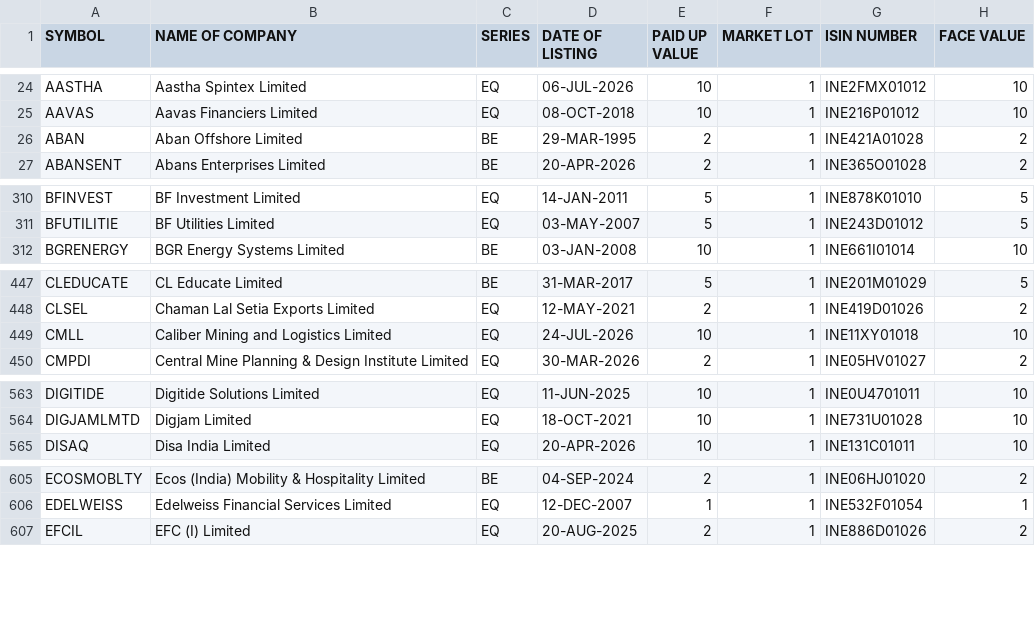
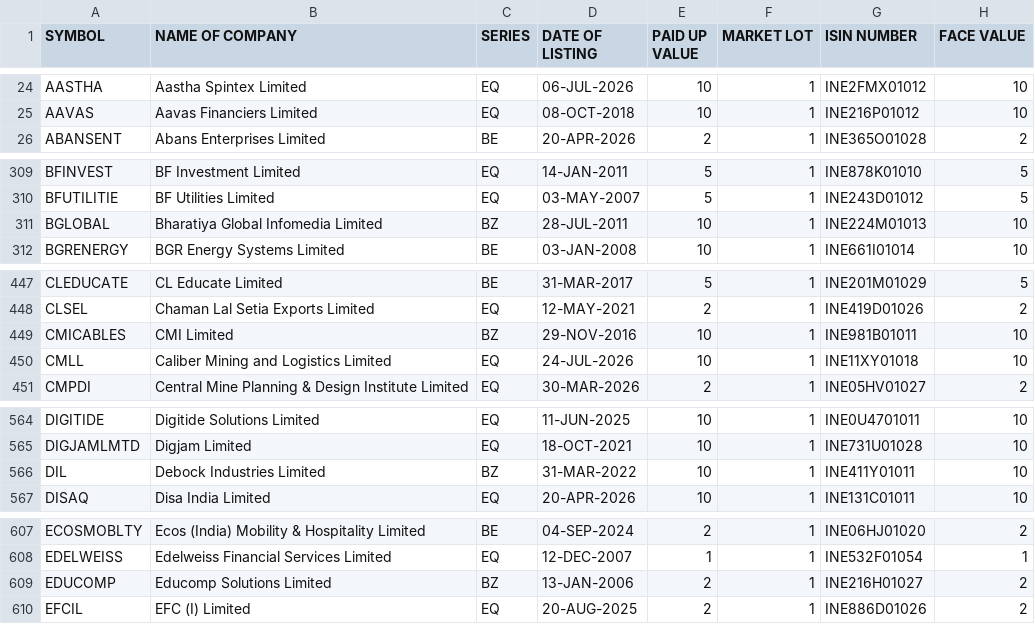
Before and after one commit to krishnaoj-stack/Stock---Dashboard, a CSV file: data/reference/nse_equity_master.csv, drawn as a sheet; only a part is shown, gaps mark what is left out; removed rows and columns are numbered as before the commit, all else as after; the diff covers the shown part only; the diff names each change by its address in the sheet, - before the commit and + after, or states it on an @@ line.

```diff
--- a/data/reference/nse_equity_master.csv
+++ b/data/reference/nse_equity_master.csv
-row 26: ABAN | Aban Offshore Limited | BE | 29-MAR-1995 | 2 | 1 | INE421A01028 | 2
+row 311: BGLOBAL | Bharatiya Global Infomedia Limited | BZ | 28-JUL-2011 | 10 | 1 | INE224M01013 | 10
+row 449: CMICABLES | CMI Limited | BZ | 29-NOV-2016 | 10 | 1 | INE981B01011 | 10
+row 566: DIL | Debock Industries Limited | BZ | 31-MAR-2022 | 10 | 1 | INE411Y01011 | 10
+row 609: EDUCOMP | Educomp Solutions Limited | BZ | 13-JAN-2006 | 2 | 1 | INE216H01027 | 2
```
Also changed, not shown: 10 added rows and 14 edited cells elsewhere in this file, data/output/latest.csv.
